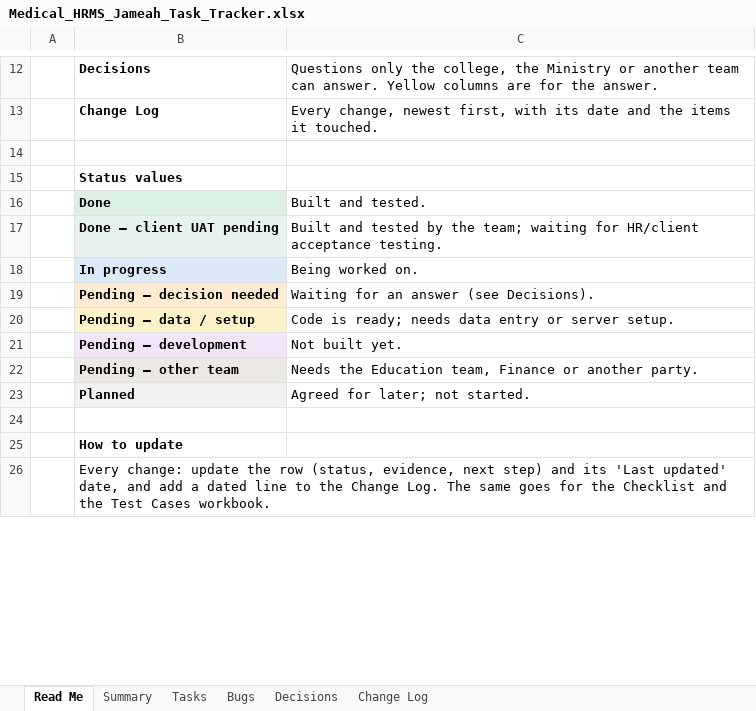
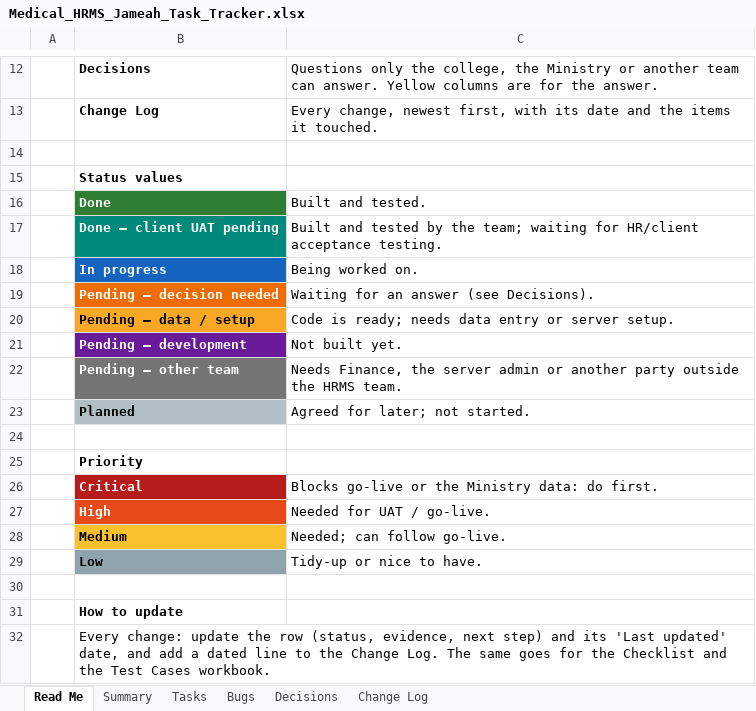
Before and after one commit to phpdevpro/edu-alriyada-hrm, an Excel workbook: project_tracking/Medical_HRMS_Jameah_Task_Tracker.xlsx, sheet Read Me, drawn as a sheet; only a part is shown, gaps mark what is left out; values as stored, in another font and other column widths than the file's, no borders; the diff names each change by its address in the sheet, - before the commit and + after, or states it on an @@ line.

```diff
--- a/project_tracking/Medical_HRMS_Jameah_Task_Tracker.xlsx (sheet Read Me)
+++ b/project_tracking/Medical_HRMS_Jameah_Task_Tracker.xlsx (sheet Read Me)
-B16:B19 text colour: black
+B16:B19 text colour: #FFFFFF
-B16 fill: #DDF0E6
+B16 fill: #2E7D32
-B17 fill: #E6F2EC
+B17 fill: #00897B
-B18 fill: #DCE9F7
+B18 fill: #1565C0
-B19 fill: #FDEBD2
+B19 fill: #EF6C00
-B20 fill: #FCF2C9
+B20 fill: #F9A825
-B21:B22 text colour: black
+B21:B22 text colour: #FFFFFF
-B21 fill: #F3E4F7
+B21 fill: #6A1B9A
-B22 fill: #ECE9E4
+B22 fill: #757575
-C22: Needs the Education team, Finance or another party.
+C22: Needs Finance, the server admin or another party outside the HRMS team.
-B23 fill: #F0F2F1
+B23 fill: #B0BEC5
+row 24: (empty)
+row 25:  | Priority
+row 26:  | Critical | Blocks go-live or the Ministry data: do first.
+row 27:  | High | Needed for UAT / go-live.
+row 28:  | Medium | Needed; can follow go-live.
+row 29:  | Low | Tidy-up or nice to have.
```
Also changed, not shown: sheet Tasks, sheet Summary, sheet Change Log, sheet Bugs, project_tracking/Medical_HRMS_Jameah_Checklist.xlsx, project_tracking/Medical_HRMS_Jameah_Test_Cases.xlsx, 7 other files.
